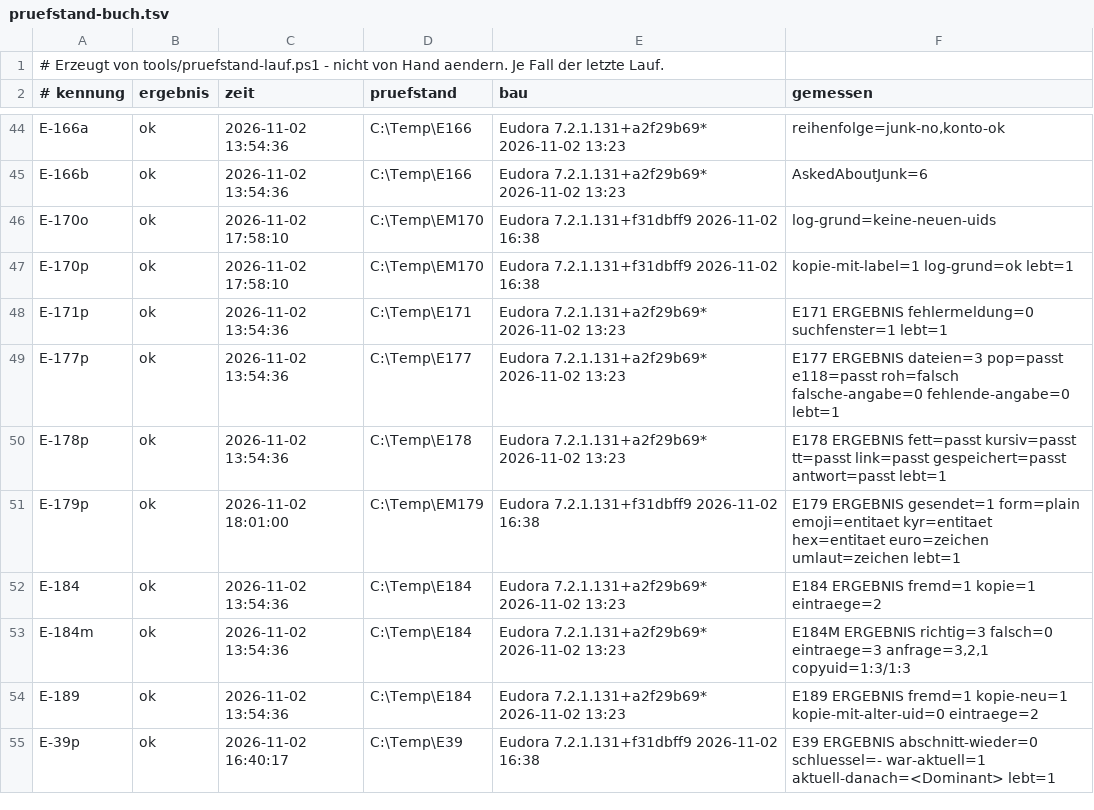
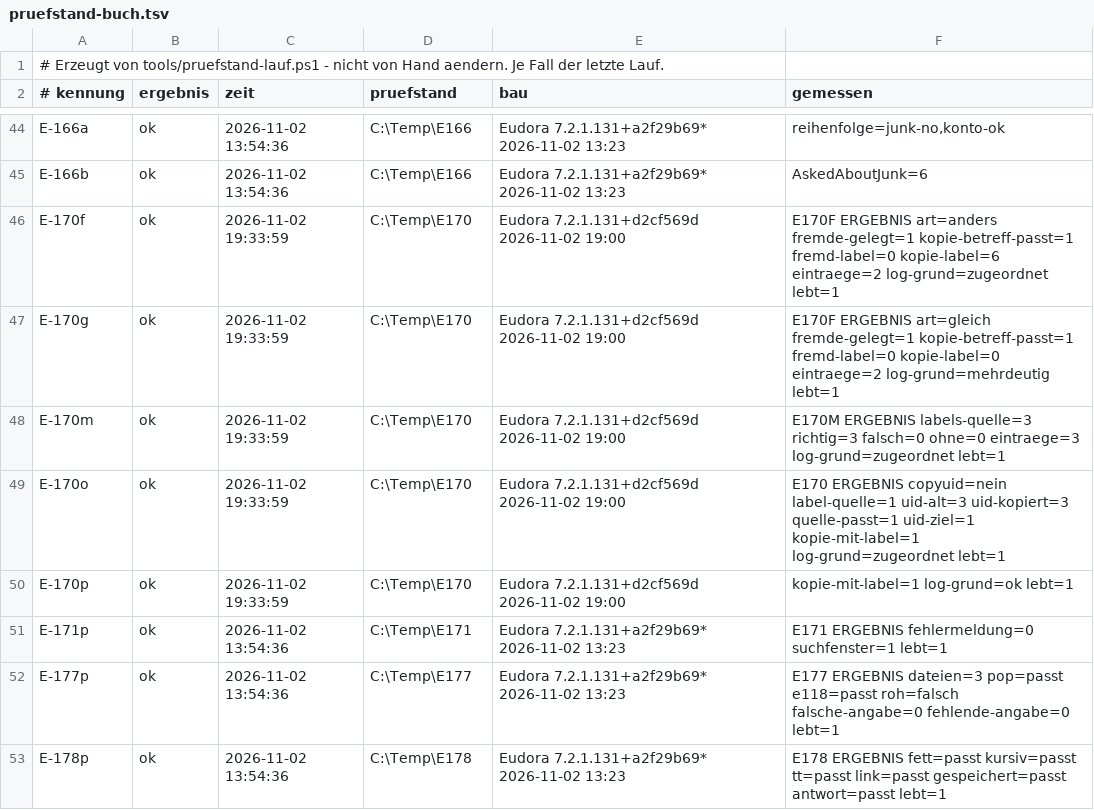
Before and after one commit to HansWurst81675/Eudora7.2, a TSV file: Intern/pruefstand-buch.tsv, drawn as a sheet; only a part is shown, gaps mark what is left out; the shorter side is filled out with more unchanged rows.

```diff
--- a/Intern/pruefstand-buch.tsv
+++ b/Intern/pruefstand-buch.tsv
@@ -45,4 +45,7 @@ E-166a	ok	2026-11-02 13:54:36	C:\Temp\E166	Eudora 7.2.1.131+a2f29b69* 2026-11-02
 E-166b	ok	2026-11-02 13:54:36	C:\Temp\E166	Eudora 7.2.1.131+a2f29b69* 2026-11-02 13:23	AskedAboutJunk=6
-E-170o	ok	2026-11-02 17:58:10	C:\Temp\EM170	Eudora 7.2.1.131+f31dbff9 2026-11-02 16:38	log-grund=keine-neuen-uids
-E-170p	ok	2026-11-02 17:58:10	C:\Temp\EM170	Eudora 7.2.1.131+f31dbff9 2026-11-02 16:38	kopie-mit-label=1 log-grund=ok lebt=1
+E-170f	ok	2026-11-02 19:33:59	C:\Temp\E170	Eudora 7.2.1.131+d2cf569d 2026-11-02 19:00	E170F ERGEBNIS art=anders fremde-gelegt=1 kopie-betreff-passt=1 fremd-label=0 kopie-label=6 eintraege=2 log-grund=zugeordnet lebt=1
+E-170g	ok	2026-11-02 19:33:59	C:\Temp\E170	Eudora 7.2.1.131+d2cf569d 2026-11-02 19:00	E170F ERGEBNIS art=gleich fremde-gelegt=1 kopie-betreff-passt=1 fremd-label=0 kopie-label=0 eintraege=2 log-grund=mehrdeutig lebt=1
+E-170m	ok	2026-11-02 19:33:59	C:\Temp\E170	Eudora 7.2.1.131+d2cf569d 2026-11-02 19:00	E170M ERGEBNIS labels-quelle=3 richtig=3 falsch=0 ohne=0 eintraege=3 log-grund=zugeordnet lebt=1
+E-170o	ok	2026-11-02 19:33:59	C:\Temp\E170	Eudora 7.2.1.131+d2cf569d 2026-11-02 19:00	E170 ERGEBNIS copyuid=nein label-quelle=1 uid-alt=3 uid-kopiert=3 quelle-passt=1 uid-ziel=1 kopie-mit-label=1 log-grund=zugeordnet lebt=1
+E-170p	ok	2026-11-02 19:33:59	C:\Temp\E170	Eudora 7.2.1.131+d2cf569d 2026-11-02 19:00	kopie-mit-label=1 log-grund=ok lebt=1
 E-171p	ok	2026-11-02 13:54:36	C:\Temp\E171	Eudora 7.2.1.131+a2f29b69* 2026-11-02 13:23	E171 ERGEBNIS fehlermeldung=0 suchfenster=1 lebt=1
```
Also changed, not shown: 15 other files.
